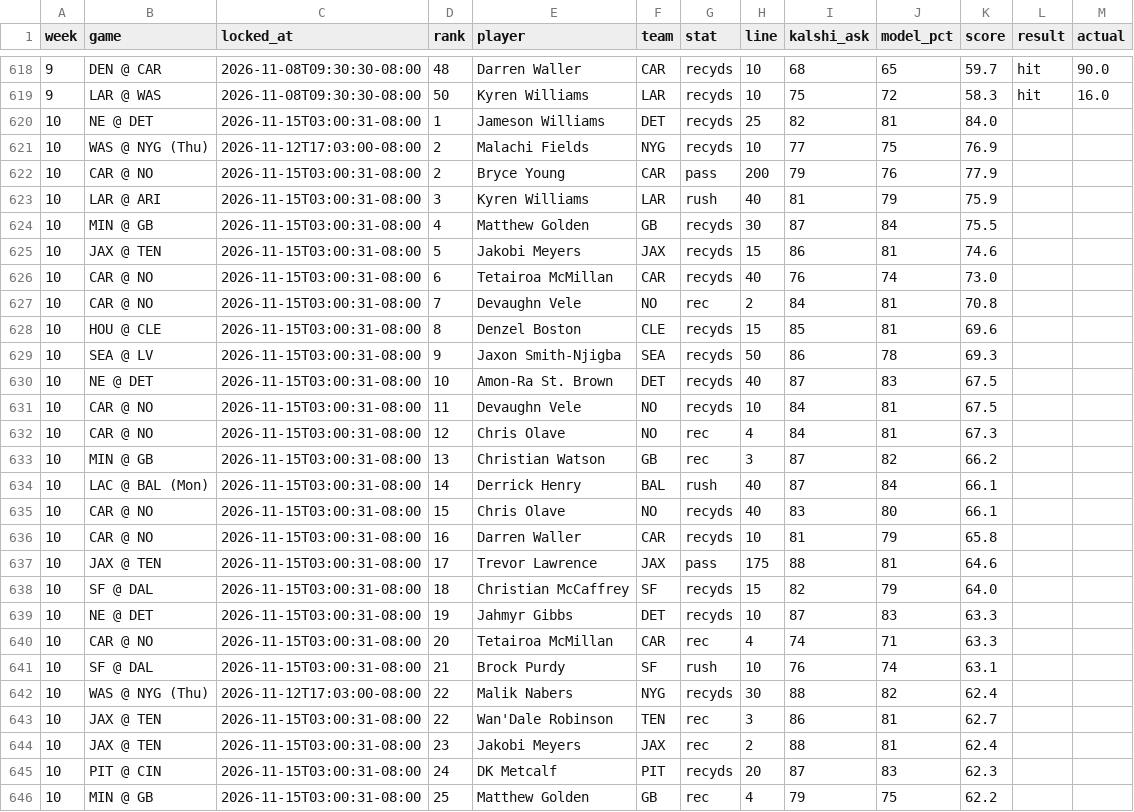
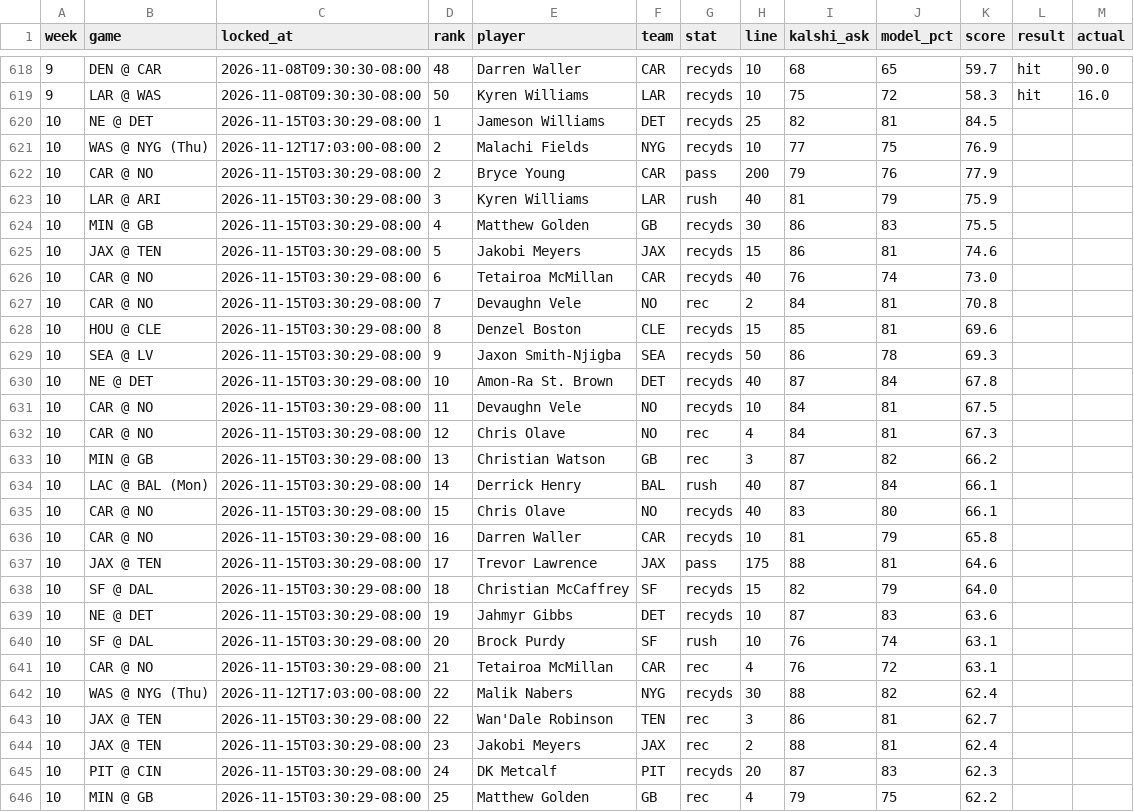
Before and after one commit to mrparkecito-droid/prop-board, a CSV file: data/locked_picks.csv, drawn as a sheet; only a part is shown, gaps mark what is left out; the diff covers the shown part only.

```diff
--- a/data/locked_picks.csv
+++ b/data/locked_picks.csv
@@ -619,28 +619,28 @@ week,game,locked_at,rank,player,team,stat,line,kalshi_ask,model_pct,score,result
 9,LAR @ WAS,2026-11-08T09:30:30-08:00,50,Kyren Williams,LAR,recyds,10,75,72,58.3,hit,16.0
-10,NE @ DET,2026-11-15T03:00:31-08:00,1,Jameson Williams,DET,recyds,25,82,81,84.0,,
+10,NE @ DET,2026-11-15T03:30:29-08:00,1,Jameson Williams,DET,recyds,25,82,81,84.5,,
 10,WAS @ NYG (Thu),2026-11-12T17:03:00-08:00,2,Malachi Fields,NYG,recyds,10,77,75,76.9,,
-10,CAR @ NO,2026-11-15T03:00:31-08:00,2,Bryce Young,CAR,pass,200,79,76,77.9,,
-10,LAR @ ARI,2026-11-15T03:00:31-08:00,3,Kyren Williams,LAR,rush,40,81,79,75.9,,
-10,MIN @ GB,2026-11-15T03:00:31-08:00,4,Matthew Golden,GB,recyds,30,87,84,75.5,,
-10,JAX @ TEN,2026-11-15T03:00:31-08:00,5,Jakobi Meyers,JAX,recyds,15,86,81,74.6,,
-10,CAR @ NO,2026-11-15T03:00:31-08:00,6,Tetairoa McMillan,CAR,recyds,40,76,74,73.0,,
-10,CAR @ NO,2026-11-15T03:00:31-08:00,7,Devaughn Vele,NO,rec,2,84,81,70.8,,
-10,HOU @ CLE,2026-11-15T03:00:31-08:00,8,Denzel Boston,CLE,recyds,15,85,81,69.6,,
-10,SEA @ LV,2026-11-15T03:00:31-08:00,9,Jaxon Smith-Njigba,SEA,recyds,50,86,78,69.3,,
-10,NE @ DET,2026-11-15T03:00:31-08:00,10,Amon-Ra St. Brown,DET,recyds,40,87,83,67.5,,
-10,CAR @ NO,2026-11-15T03:00:31-08:00,11,Devaughn Vele,NO,recyds,10,84,81,67.5,,
-10,CAR @ NO,2026-11-15T03:00:31-08:00,12,Chris Olave,NO,rec,4,84,81,67.3,,
-10,MIN @ GB,2026-11-15T03:00:31-08:00,13,Christian Watson,GB,rec,3,87,82,66.2,,
-10,LAC @ BAL (Mon),2026-11-15T03:00:31-08:00,14,Derrick Henry,BAL,rush,40,87,84,66.1,,
-10,CAR @ NO,2026-11-15T03:00:31-08:00,15,Chris Olave,NO,recyds,40,83,80,66.1,,
-10,CAR @ NO,2026-11-15T03:00:31-08:00,16,Darren Waller,CAR,recyds,10,81,79,65.8,,
-10,JAX @ TEN,2026-11-15T03:00:31-08:00,17,Trevor Lawrence,JAX,pass,175,88,81,64.6,,
-10,SF @ DAL,2026-11-15T03:00:31-08:00,18,Christian McCaffrey,SF,recyds,15,82,79,64.0,,
-10,NE @ DET,2026-11-15T03:00:31-08:00,19,Jahmyr Gibbs,DET,recyds,10,87,83,63.3,,
-10,CAR @ NO,2026-11-15T03:00:31-08:00,20,Tetairoa McMillan,CAR,rec,4,74,71,63.3,,
-10,SF @ DAL,2026-11-15T03:00:31-08:00,21,Brock Purdy,SF,rush,10,76,74,63.1,,
+10,CAR @ NO,2026-11-15T03:30:29-08:00,2,Bryce Young,CAR,pass,200,79,76,77.9,,
+10,LAR @ ARI,2026-11-15T03:30:29-08:00,3,Kyren Williams,LAR,rush,40,81,79,75.9,,
+10,MIN @ GB,2026-11-15T03:30:29-08:00,4,Matthew Golden,GB,recyds,30,86,83,75.5,,
+10,JAX @ TEN,2026-11-15T03:30:29-08:00,5,Jakobi Meyers,JAX,recyds,15,86,81,74.6,,
+10,CAR @ NO,2026-11-15T03:30:29-08:00,6,Tetairoa McMillan,CAR,recyds,40,76,74,73.0,,
+10,CAR @ NO,2026-11-15T03:30:29-08:00,7,Devaughn Vele,NO,rec,2,84,81,70.8,,
+10,HOU @ CLE,2026-11-15T03:30:29-08:00,8,Denzel Boston,CLE,recyds,15,85,81,69.6,,
+10,SEA @ LV,2026-11-15T03:30:29-08:00,9,Jaxon Smith-Njigba,SEA,recyds,50,86,78,69.3,,
+10,NE @ DET,2026-11-15T03:30:29-08:00,10,Amon-Ra St. Brown,DET,recyds,40,87,84,67.8,,
+10,CAR @ NO,2026-11-15T03:30:29-08:00,11,Devaughn Vele,NO,recyds,10,84,81,67.5,,
+10,CAR @ NO,2026-11-15T03:30:29-08:00,12,Chris Olave,NO,rec,4,84,81,67.3,,
+10,MIN @ GB,2026-11-15T03:30:29-08:00,13,Christian Watson,GB,rec,3,87,82,66.2,,
+10,LAC @ BAL (Mon),2026-11-15T03:30:29-08:00,14,Derrick Henry,BAL,rush,40,87,84,66.1,,
+10,CAR @ NO,2026-11-15T03:30:29-08:00,15,Chris Olave,NO,recyds,40,83,80,66.1,,
+10,CAR @ NO,2026-11-15T03:30:29-08:00,16,Darren Waller,CAR,recyds,10,81,79,65.8,,
+10,JAX @ TEN,2026-11-15T03:30:29-08:00,17,Trevor Lawrence,JAX,pass,175,88,81,64.6,,
+10,SF @ DAL,2026-11-15T03:30:29-08:00,18,Christian McCaffrey,SF,recyds,15,82,79,64.0,,
+10,NE @ DET,2026-11-15T03:30:29-08:00,19,Jahmyr Gibbs,DET,recyds,10,87,83,63.6,,
+10,SF @ DAL,2026-11-15T03:30:29-08:00,20,Brock Purdy,SF,rush,10,76,74,63.1,,
+10,CAR @ NO,2026-11-15T03:30:29-08:00,21,Tetairoa McMillan,CAR,rec,4,76,72,63.1,,
 10,WAS @ NYG (Thu),2026-11-12T17:03:00-08:00,22,Malik Nabers,NYG,recyds,30,88,82,62.4,,
-10,JAX @ TEN,2026-11-15T03:00:31-08:00,22,Wan'Dale Robinson,TEN,rec,3,86,81,62.7,,
-10,JAX @ TEN,2026-11-15T03:00:31-08:00,23,Jakobi Meyers,JAX,rec,2,88,81,62.4,,
-10,PIT @ CIN,2026-11-15T03:00:31-08:00,24,DK Metcalf,PIT,recyds,20,87,83,62.3,,
-10,MIN @ GB,2026-11-15T03:00:31-08:00,25,Matthew Golden,GB,rec,4,79,75,62.2,,
+10,JAX @ TEN,2026-11-15T03:30:29-08:00,22,Wan'Dale Robinson,TEN,rec,3,86,81,62.7,,
+10,JAX @ TEN,2026-11-15T03:30:29-08:00,23,Jakobi Meyers,JAX,rec,2,88,81,62.4,,
+10,PIT @ CIN,2026-11-15T03:30:29-08:00,24,DK Metcalf,PIT,recyds,20,87,83,62.3,,
+10,MIN @ GB,2026-11-15T03:30:29-08:00,25,Matthew Golden,GB,rec,4,79,75,62.2,,
```
Also changed, not shown: 4 added rows, 4 removed rows and 39 edited cells elsewhere in this file, 8 other files.
